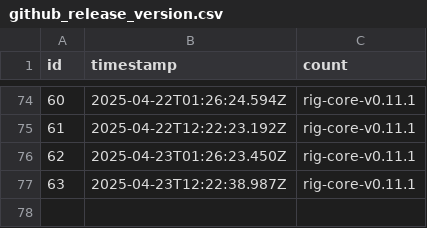
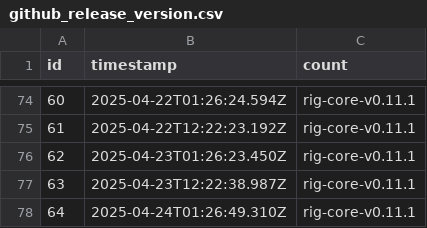
Before and after one commit to rangeroper/ts_arc_growth_bot, a CSV file: public/data/csv/github_release_version.csv, drawn as a sheet; only a part is shown, gaps mark what is left out.

```diff
--- a/public/data/csv/github_release_version.csv
+++ b/public/data/csv/github_release_version.csv
@@ -77 +77,2 @@
 63,"2025-04-23T12:22:38.987Z","rig-core-v0.11.1"
+64,"2025-04-24T01:26:49.310Z","rig-core-v0.11.1"
```
Also changed, not shown: public/data/csv/telegram_metrics.csv, public/data/csv/token_holders.csv, 5 other files.
